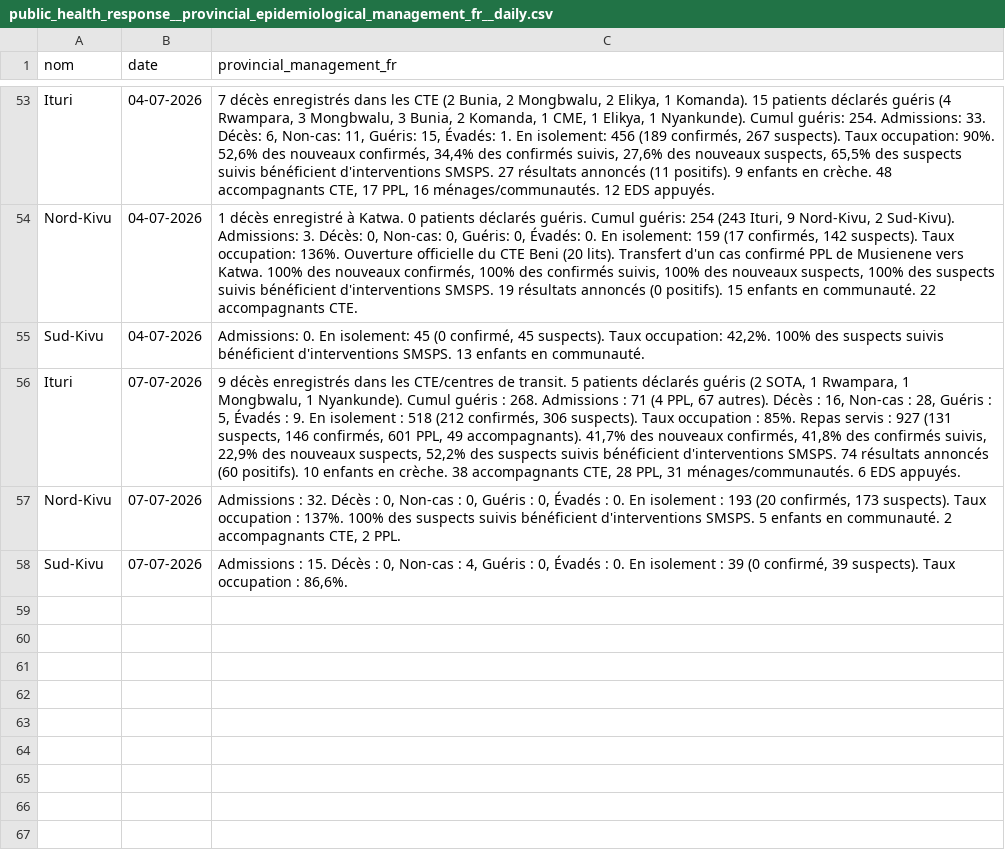
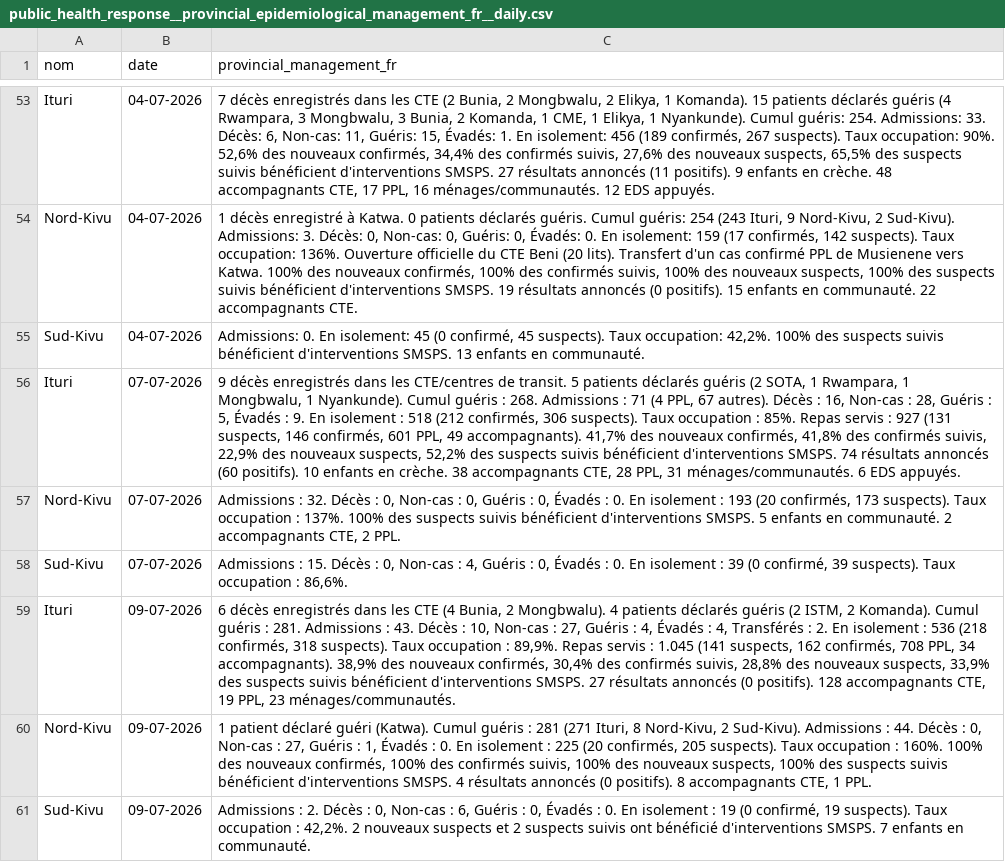
Before and after one commit to INRB-UMIE/BDBV2026-Data, a CSV file: data/public_health_response/processed/public_health_response__provincial_epidemiological_management_fr__daily.csv, drawn as a sheet; only a part is shown, gaps mark what is left out; the diff names each change by its address in the sheet, - before the commit and + after, or states it on an @@ line.

```diff
--- a/data/public_health_response/processed/public_health_response__provincial_epidemiological_management_fr__daily.csv
+++ b/data/public_health_response/processed/public_health_response__provincial_epidemiological_management_fr__daily.csv
+row 59: Ituri | 09-07-2026 | 6 décès enregistrés dans les CTE (4 Bunia, 2 Mongbwalu). 4 patients déclarés guéris (2 ISTM, 2 Komanda). Cumul guéris : 281. Admissions : 43. Décès : 10, Non-cas : 27, Guéris : 4, Évadés : 4, Transférés : 2. En isolement : 536 (218 confirmés, 318 suspects). Taux occupation : 89,9%. Repas servis : 1.045 (141 suspects, 162 confirmés, 708 PPL, 34 accompagnants). 38,9% des nouveaux confirmés, 30,4% des confirmés suivis, 28,8% des nouveaux suspects, 33,9% des suspects suivis bénéficient d'interventions SMSPS. 27 résultats annoncés (0 positifs). 128 accompagnants CTE, 19 PPL, 23 ménages/communautés.
+row 60: Nord-Kivu | 09-07-2026 | 1 patient déclaré guéri (Katwa). Cumul guéris : 281 (271 Ituri, 8 Nord-Kivu, 2 Sud-Kivu). Admissions : 44. Décès : 0, Non-cas : 27, Guéris : 1, Évadés : 0. En isolement : 225 (20 confirmés, 205 suspects). Taux occupation : 160%. 100% des nouveaux confirmés, 100% des confirmés suivis, 100% des nouveaux suspects, 100% des suspects suivis bénéficient d'interventions SMSPS. 4 résultats annoncés (0 positifs). 8 accompagnants CTE, 1 PPL.
+row 61: Sud-Kivu | 09-07-2026 | Admissions : 2. Décès : 0, Non-cas : 6, Guéris : 0, Évadés : 0. En isolement : 19 (0 confirmé, 19 suspects). Taux occupation : 42,2%. 2 nouveaux suspects et 2 suspects suivis ont bénéficié d'interventions SMSPS. 7 enfants en communauté.
```
Also changed, not shown: data/public_health_response/processed/public_health_response__national_epidemiological_monitoring_en__daily.csv, data/public_health_response/processed/public_health_response__provincial_epidemiological_community_engagement_en__daily.csv, 28 other files.
